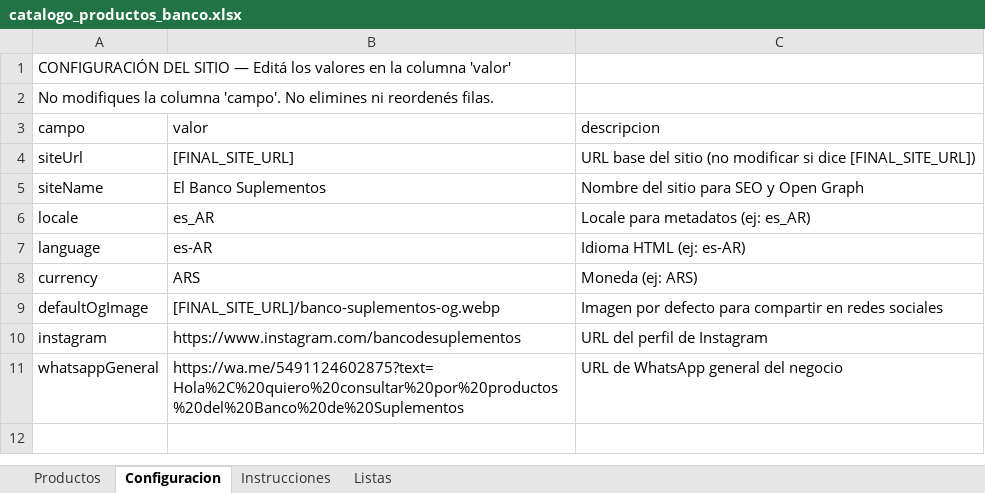
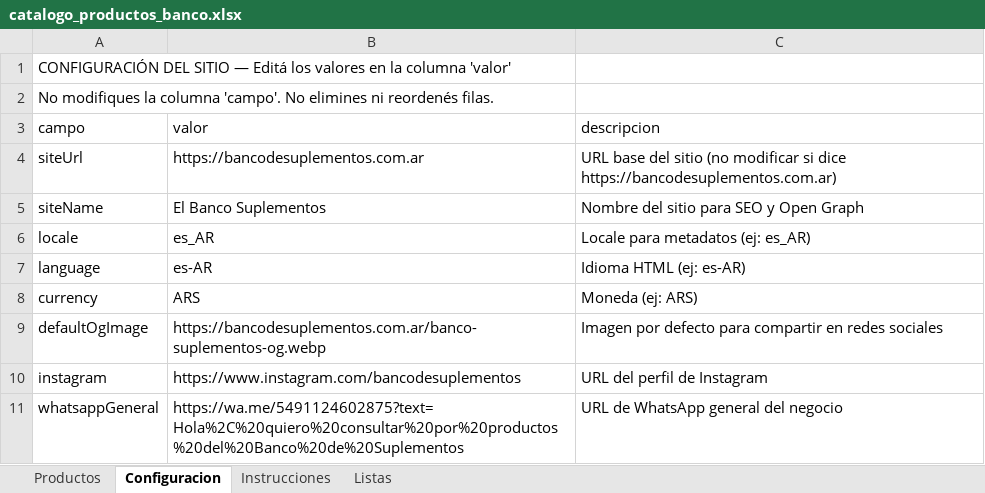
Before and after one commit to MaxiWR/MaxiWR.github.io, an Excel workbook: catalogo_productos_banco.xlsx, sheet Configuracion, drawn as a sheet; values as stored, in another font and other column widths than the file's, no borders; the diff names each change by its address in the sheet, - before the commit and + after, or states it on an @@ line.

```diff
--- a/catalogo_productos_banco.xlsx (sheet Configuracion)
+++ b/catalogo_productos_banco.xlsx (sheet Configuracion)
-B4 (valor): [FINAL_SITE_URL]
+B4 (valor): https://bancodesuplementos.com.ar
-C4 (descripcion): …si dice [FINAL_SITE_URL])
+C4 (descripcion): …si dice https://bancodesuplementos.com.ar)
-B9 (valor): [FINAL_SITE_URL]/banco-suplementos-og.webp
+B9 (valor): https://bancodesuplementos.com.ar/banco-suplementos-og.webp
```
Also changed, not shown: 38 other files.
